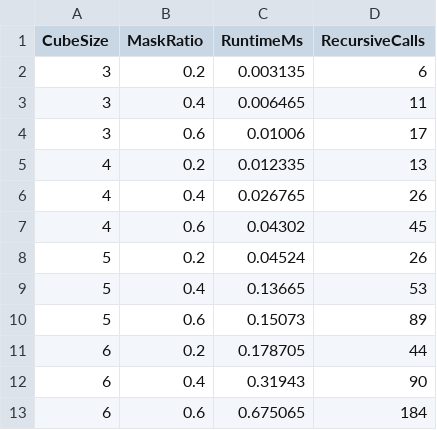
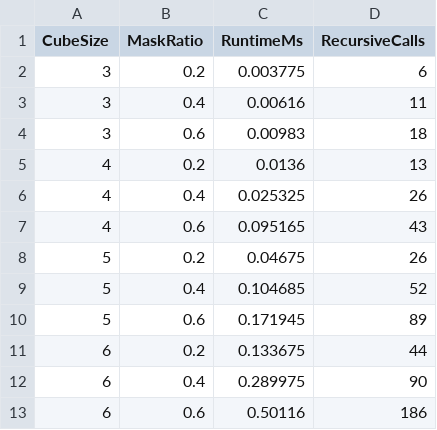
Before and after one commit to roslindesiredziele-hash/Latin-Cube-Solver, a CSV file: data/benchmark.csv, drawn as a sheet.

Commit message:
Update benchmark and cube data files with new generated values

```diff
--- a/data/benchmark.csv
+++ b/data/benchmark.csv
@@ -1,13 +1,13 @@
 CubeSize,MaskRatio,RuntimeMs,RecursiveCalls
-3,0.2,0.003135,6
-3,0.4,0.006465,11
-3,0.6,0.01006,17
-4,0.2,0.012335,13
-4,0.4,0.026765,26
-4,0.6,0.04302,45
-5,0.2,0.04524,26
-5,0.4,0.13665,53
-5,0.6,0.15073,89
-6,0.2,0.178705,44
-6,0.4,0.31943,90
-6,0.6,0.675065,184
+3,0.2,0.003775,6
+3,0.4,0.00616,11
+3,0.6,0.00983,18
+4,0.2,0.0136,13
+4,0.4,0.025325,26
+4,0.6,0.095165,43
+5,0.2,0.04675,26
+5,0.4,0.104685,52
+5,0.6,0.171945,89
+6,0.2,0.133675,44
+6,0.4,0.289975,90
+6,0.6,0.50116,186
```
Also changed, not shown: 3 other files.
